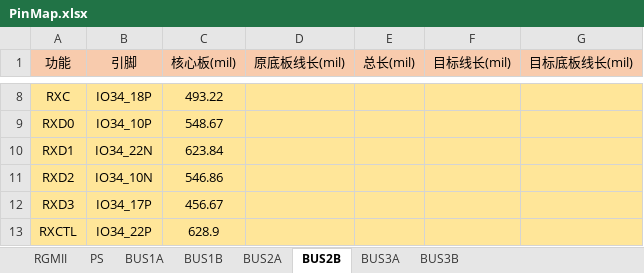
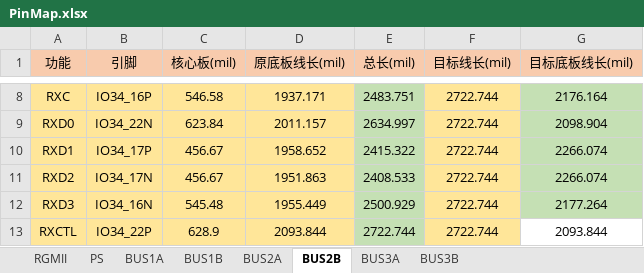
Before and after one commit to liulizhi1031/MyOECU, an Excel workbook: doc/PinMap.xlsx, sheet BUS2B, drawn as a sheet; only a part is shown, gaps mark what is left out; values as stored, in another font and other column widths than the file's, no borders; the diff covers the shown part only; the diff names each change by its address in the sheet, - before the commit and + after, or states it on an @@ line.

```diff
--- a/doc/PinMap.xlsx (sheet BUS2B)
+++ b/doc/PinMap.xlsx (sheet BUS2B)
-B8 (引脚): IO34_18P
+B8 (引脚): IO34_16P
-C8 (核心板(mil)): 493.22
+C8 (核心板(mil)): 546.58
-D8 (原底板线长(mil)): (empty)
+D8 (原底板线长(mil)): 1937.171
-E8 (总长(mil)): (empty)
+E8 (总长(mil)): 2483.751
-E8:E13 fill: #FFE699
+E8:E13 fill: #C5E0B4
-F8:F13 (目标线长(mil)): (empty)
+F8:F13 (目标线长(mil)): 2722.744
-G8 (目标底板线长(mil)): (empty)
+G8 (目标底板线长(mil)): 2176.164
-G8:G12 fill: #FFE699
+G8:G12 fill: #C5E0B4
-B9 (引脚): IO34_10P
+B9 (引脚): IO34_22N
-C9 (核心板(mil)): 548.67
+C9 (核心板(mil)): 623.84
-D9 (原底板线长(mil)): (empty)
+D9 (原底板线长(mil)): 2011.157
-E9 (总长(mil)): (empty)
+E9 (总长(mil)): 2634.997
-G9 (目标底板线长(mil)): (empty)
+G9 (目标底板线长(mil)): 2098.904
-B10 (引脚): IO34_22N
+B10 (引脚): IO34_17P
-C10 (核心板(mil)): 623.84
+C10 (核心板(mil)): 456.67
-D10 (原底板线长(mil)): (empty)
+D10 (原底板线长(mil)): 1958.652
-E10 (总长(mil)): (empty)
+E10 (总长(mil)): 2415.322
-G10:G11 (目标底板线长(mil)): (empty)
+G10:G11 (目标底板线长(mil)): 2266.074
-B11 (引脚): IO34_10N
+B11 (引脚): IO34_17N
-C11 (核心板(mil)): 546.86
+C11 (核心板(mil)): 456.67
-D11 (原底板线长(mil)): (empty)
+D11 (原底板线长(mil)): 1951.863
-E11 (总长(mil)): (empty)
+E11 (总长(mil)): 2408.533
-B12 (引脚): IO34_17P
+B12 (引脚): IO34_16N
-C12 (核心板(mil)): 456.67
+C12 (核心板(mil)): 545.48
-D12 (原底板线长(mil)): (empty)
+D12 (原底板线长(mil)): 1955.449
-E12 (总长(mil)): (empty)
+E12 (总长(mil)): 2500.929
-G12 (目标底板线长(mil)): (empty)
+G12 (目标底板线长(mil)): 2177.264
-D13 (原底板线长(mil)): (empty)
+D13 (原底板线长(mil)): 2093.844
-E13 (总长(mil)): (empty)
+E13 (总长(mil)): 2722.744
-G13 (目标底板线长(mil)): (empty)
+G13 (目标底板线长(mil)): 2093.844
-G13 fill: #FFE699
+G13 fill: none
```
Also changed, not shown: 42 edited cells and cell formats elsewhere in this sheet, sheet BUS3A, sheet BUS2A, sheet RGMII, 5 other files.
